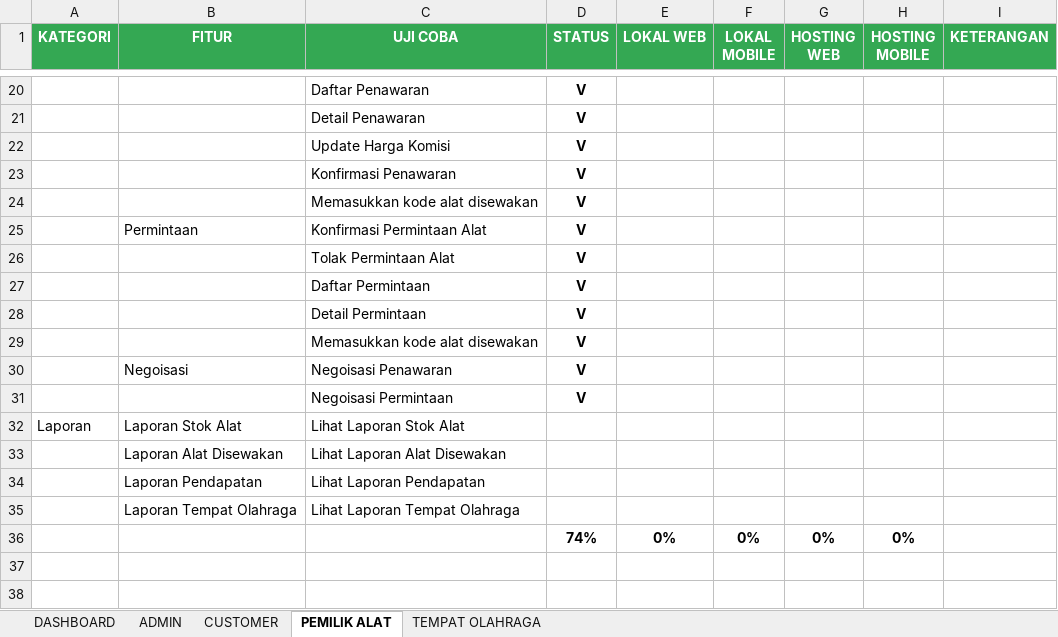
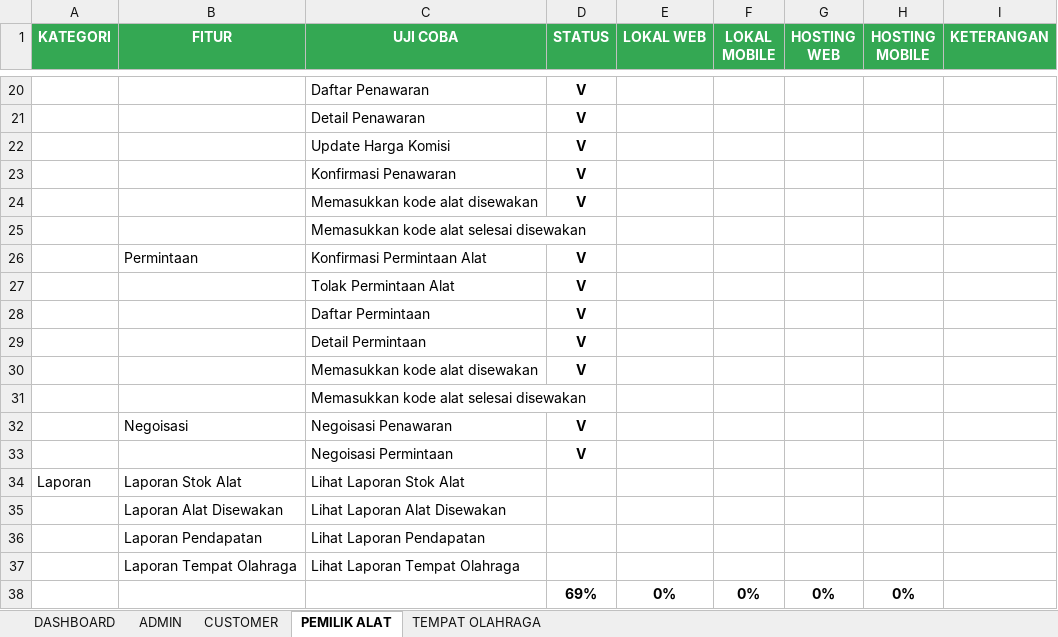
Before and after one commit to mariayerossi/TugasAkhir_Jiayoouu, an Excel workbook: CHECKLIST DEVELOPMENT & TESTING.xlsx, sheet PEMILIK ALAT, drawn as a sheet; only a part is shown, gaps mark what is left out; values as stored, in another font and other column widths than the file's, no borders; conditional formats and table styles not drawn; addresses are those after the commit; the diff names each change by its address in the sheet, - before the commit and + after, or states it on an @@ line.

Commit message:
confirm disewakan done

```diff
--- a/CHECKLIST DEVELOPMENT & TESTING.xlsx (sheet PEMILIK ALAT)
+++ b/CHECKLIST DEVELOPMENT & TESTING.xlsx (sheet PEMILIK ALAT)
+row 25:  |  | Memasukkan kode alat selesai disewakan
+row 31:  |  | Memasukkan kode alat selesai disewakan
-D38 (STATUS): 74%
+D38 (STATUS): 69%
```
Also changed, not shown: sheet DASHBOARD, sheet TEMPAT OLAHRAGA, 2 other files.
